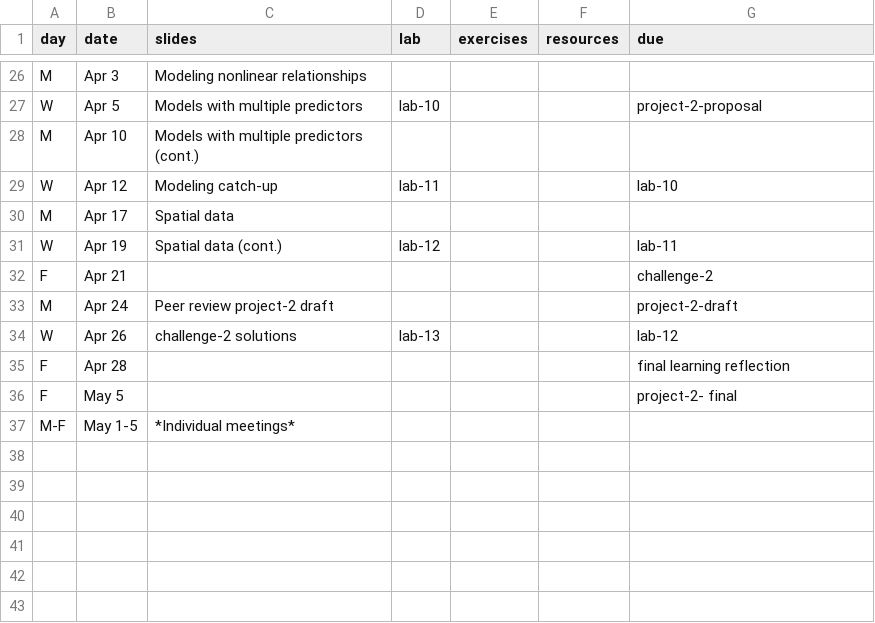
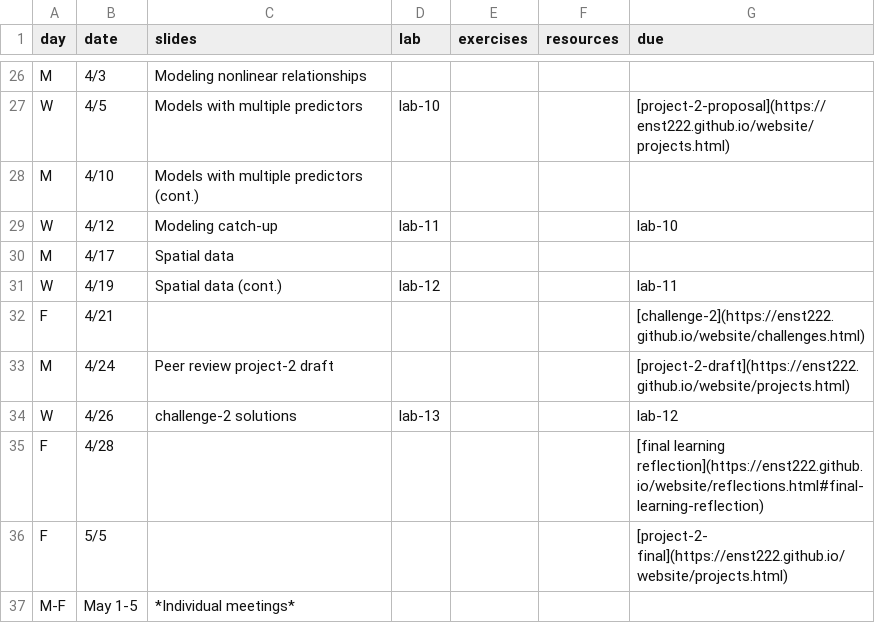
Before and after one commit to smr-monitoring/MRNE395-2025FA, a CSV file: schedule.csv, drawn as a sheet; only a part is shown, gaps mark what is left out; removed rows and columns are numbered as before the commit, all else as after; the diff covers the shown part only; the diff names each change by its address in the sheet, - before the commit and + after, or states it on an @@ line.

```diff
--- a/schedule.csv
+++ b/schedule.csv
-B26 (date): Apr 3
+B26 (date): 4/3
-B27 (date): Apr 5
+B27 (date): 4/5
-G27 (due): project-2-proposal
+G27 (due): [project-2-proposal](https://enst222.github.io/website/projects.html)
-B28 (date): Apr 10
+B28 (date): 4/10
-B29 (date): Apr 12
+B29 (date): 4/12
-B30 (date): Apr 17
+B30 (date): 4/17
-B31 (date): Apr 19
+B31 (date): 4/19
-row 32: F | Apr 21 |  |  |  |  | challenge-2
+row 32: F | 4/21 |  |  |  |  | [challenge-2](https://enst222.github.io/website/challenges.html)
-B33 (date): Apr 24
+B33 (date): 4/24
-G33 (due): project-2-draft
+G33 (due): [project-2-draft](https://enst222.github.io/website/projects.html)
-B34 (date): Apr 26
+B34 (date): 4/26
-row 35: F | Apr 28 |  |  |  |  | final learning reflection
-row 36: F | May 5 |  |  |  |  | project-2- final
+row 35: F | 4/28 |  |  |  |  | [final learning reflection](https://enst222.github.io/website/reflections.html#final-learning-reflection)
+row 36: F | 5/5 |  |  |  |  | [project-2- final](https://enst222.github.io/website/projects.html)
```
Also changed, not shown: 3 added rows, 3 removed rows and 26 edited cells elsewhere in this file, 22 other files.
